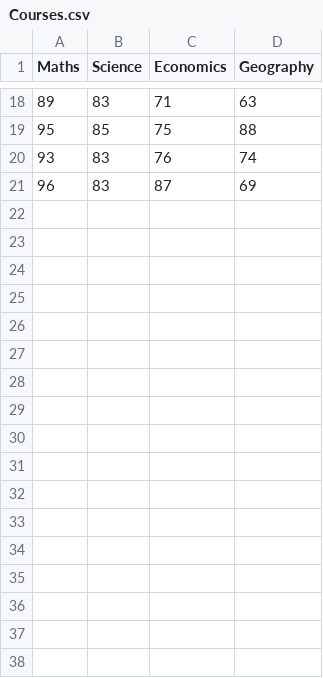
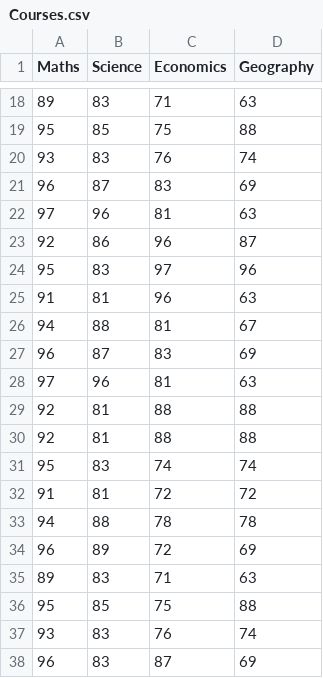
Before and after one commit to NHRK555/Student_marks, a CSV file: Courses.csv, drawn as a sheet; only a part is shown, gaps mark what is left out.

Commit message:
Update Courses.csv

```diff
--- a/Courses.csv
+++ b/Courses.csv
@@ -20,2 +20,19 @@
 93,83,76,74
+96,87,83,69
+97,96,81,63
+92,86,96,87
+95,83,97,96
+91,81,96,63
+94,88,81,67
+96,87,83,69
+97,96,81,63
+92,81,88,88
+92,81,88,88
+95,83,74,74
+91,81,72,72
+94,88,78,78
+96,89,72,69
+89,83,71,63
+95,85,75,88
+93,83,76,74
 96,83,87,69
```
